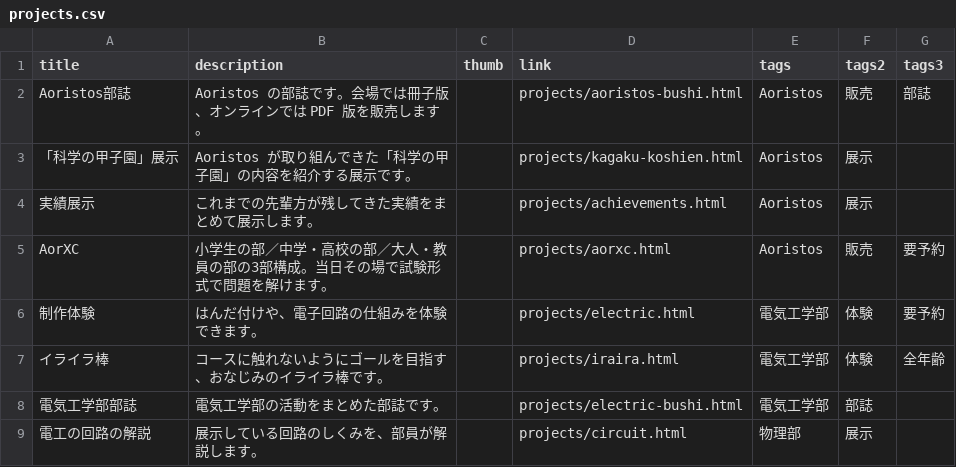
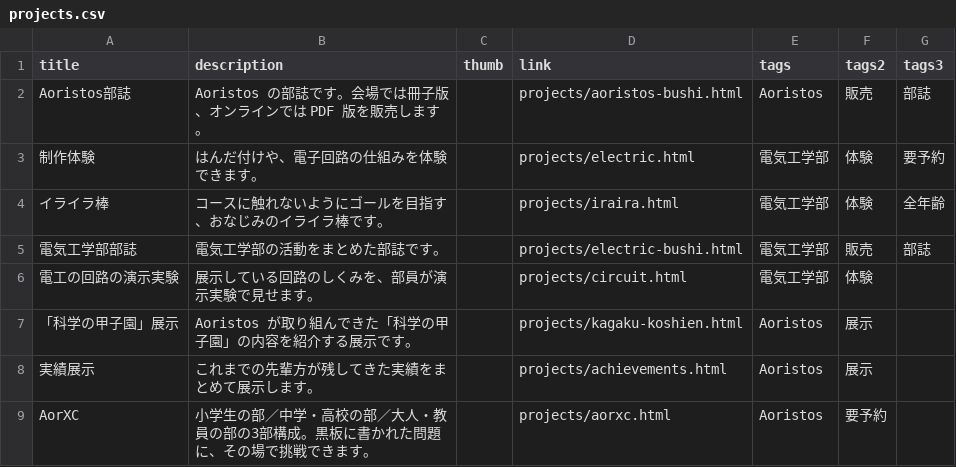
Before and after one commit to aorisyuta/SF2026_main_challenge, a CSV file: assets/projects.csv, drawn as a sheet.

```diff
--- a/assets/projects.csv
+++ b/assets/projects.csv
@@ -2,8 +2,8 @@ title,description,thumb,link,tags,tags2,tags3
 "Aoristos部誌","Aoristos の部誌です。会場では冊子版、オンラインでは PDF 版を販売します。","","projects/aoristos-bushi.html","Aoristos","販売","部誌"
+"制作体験","はんだ付けや、電子回路の仕組みを体験できます。","","projects/electric.html","電気工学部","体験","要予約"
+"イライラ棒","コースに触れないようにゴールを目指す、おなじみのイライラ棒です。","","projects/iraira.html","電気工学部","体験","全年齢"
+"電気工学部部誌","電気工学部の活動をまとめた部誌です。","","projects/electric-bushi.html","電気工学部","販売","部誌"
+"電工の回路の演示実験","展示している回路のしくみを、部員が演示実験で見せます。","","projects/circuit.html","電気工学部","体験",""
 "「科学の甲子園」展示","Aoristos が取り組んできた「科学の甲子園」の内容を紹介する展示です。","","projects/kagaku-koshien.html","Aoristos","展示",""
 "実績展示","これまでの先輩方が残してきた実績をまとめて展示します。","","projects/achievements.html","Aoristos","展示",""
-"AorXC","小学生の部／中学・高校の部／大人・教員の部の3部構成。当日その場で試験形式で問題を解けます。","","projects/aorxc.html","Aoristos","販売","要予約"
-"制作体験","はんだ付けや、電子回路の仕組みを体験できます。","","projects/electric.html","電気工学部","体験","要予約"
-"イライラ棒","コースに触れないようにゴールを目指す、おなじみのイライラ棒です。","","projects/iraira.html","電気工学部","体験","全年齢"
-"電気工学部部誌","電気工学部の活動をまとめた部誌です。","","projects/electric-bushi.html","電気工学部","部誌",""
-"電工の回路の解説","展示している回路のしくみを、部員が解説します。","","projects/circuit.html","物理部","展示",""
+"AorXC","小学生の部／中学・高校の部／大人・教員の部の3部構成。黒板に書かれた問題に、その場で挑戦できます。","","projects/aorxc.html","Aoristos","要予約",""
```
Also changed, not shown: 3 other files.
